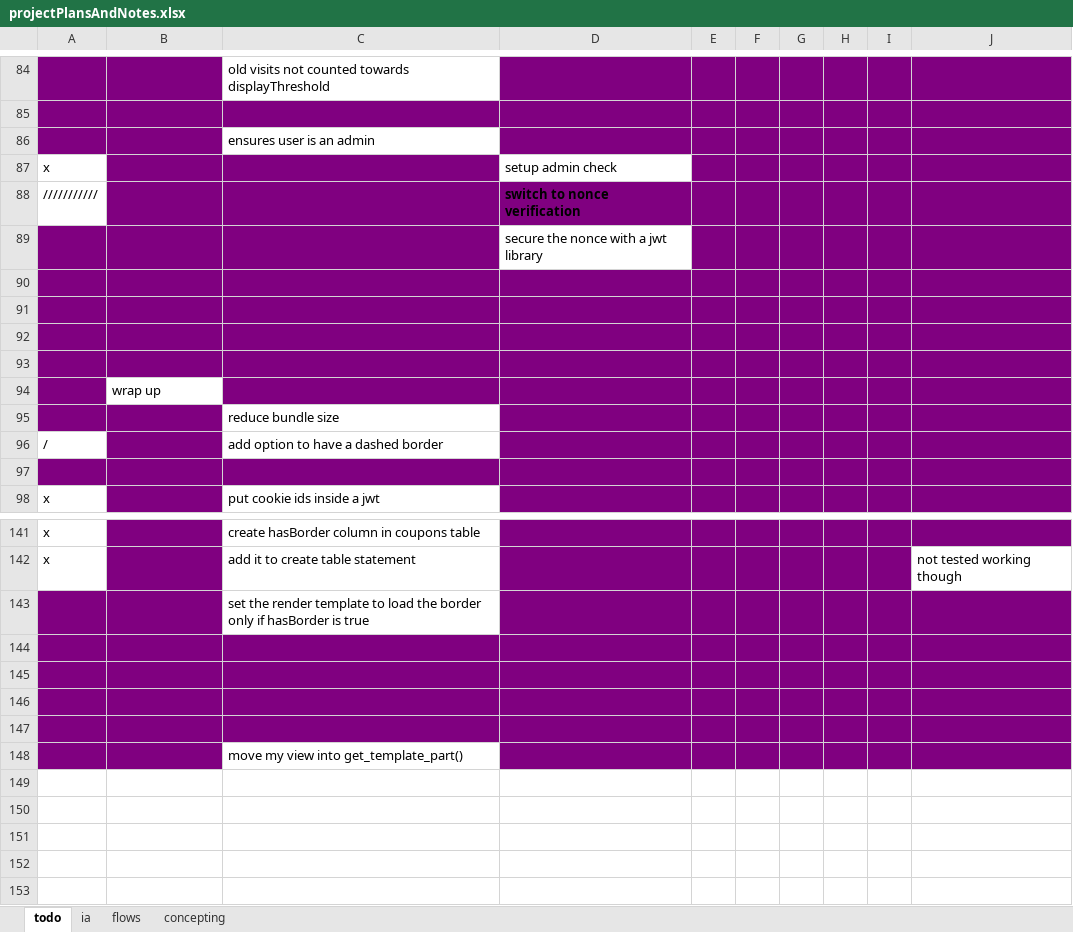
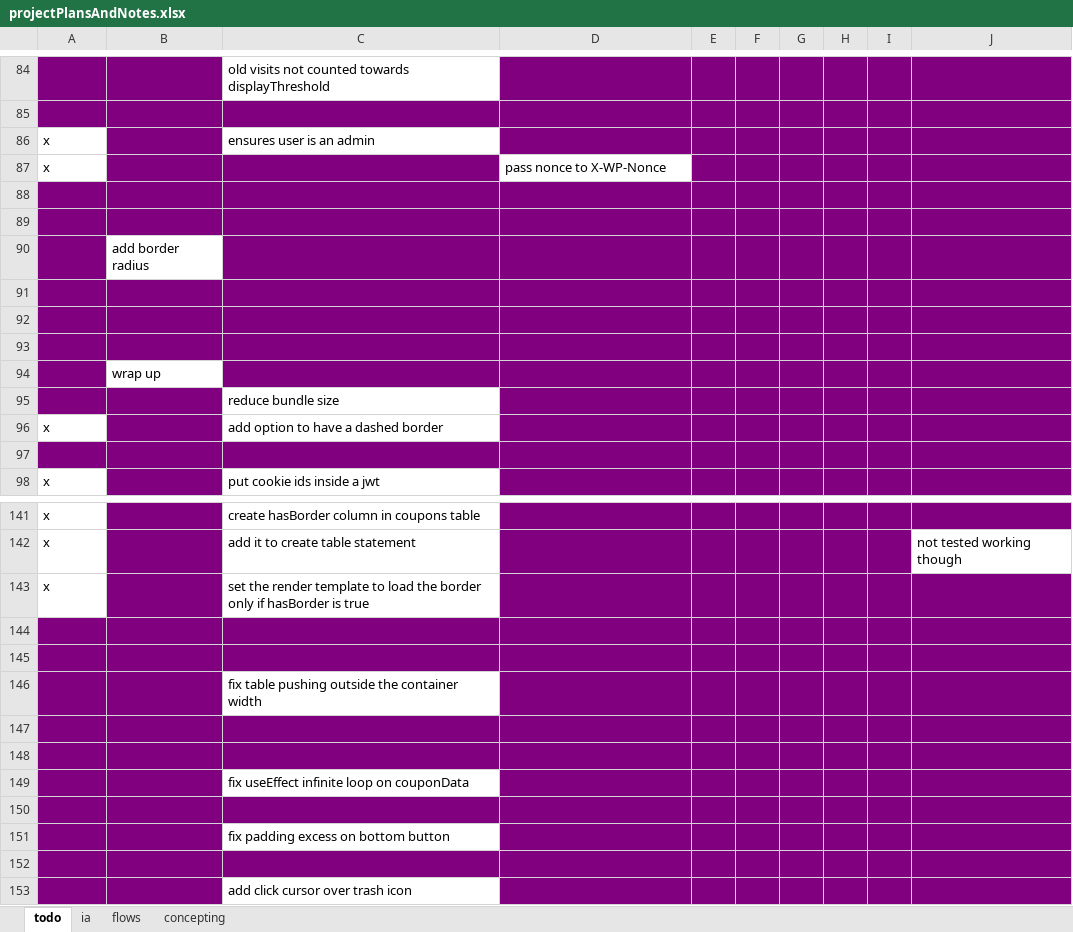
Before and after one commit to SeanDez/delayedCoupons, an Excel workbook: projectPlansAndNotes.xlsx, sheet todo, drawn as a sheet; only a part is shown, gaps mark what is left out; values as stored, in another font and other column widths than the file's, no borders; removed rows and columns are numbered as before the commit, all else as after; the diff names each change by its address in the sheet, - before the commit and + after, or states it on an @@ line.

Commit message:
fix delete route to have auth AND stop infinite loop due to new object refs

```diff
--- a/projectPlansAndNotes.xlsx (sheet todo)
+++ b/projectPlansAndNotes.xlsx (sheet todo)
-A86: (empty)
+A86: x
-A86 fill: #800080
+A86 fill: none
-D87: setup admin check
+D87: pass nonce to X-WP-Nonce
-row 88: /////////// |  |  | switch to nonce verification
-row 89:  |  |  | secure the nonce with a jwt library
+row 89: (empty)
+row 90:  | add border radius
-A96: /
+A96: x
-A143: (empty)
+A143: x
-A143 fill: #800080
+A143 fill: none
+row 146:  |  | fix table pushing outside the container width
-C149: move my view into get_template_part()
+C149: fix useEffect infinite loop on couponData
+row 150: (empty)
+row 151:  |  | fix padding excess on bottom button
+row 152: (empty)
+row 153:  |  | add click cursor over trash icon
```
Also changed, not shown: 6 other files.
